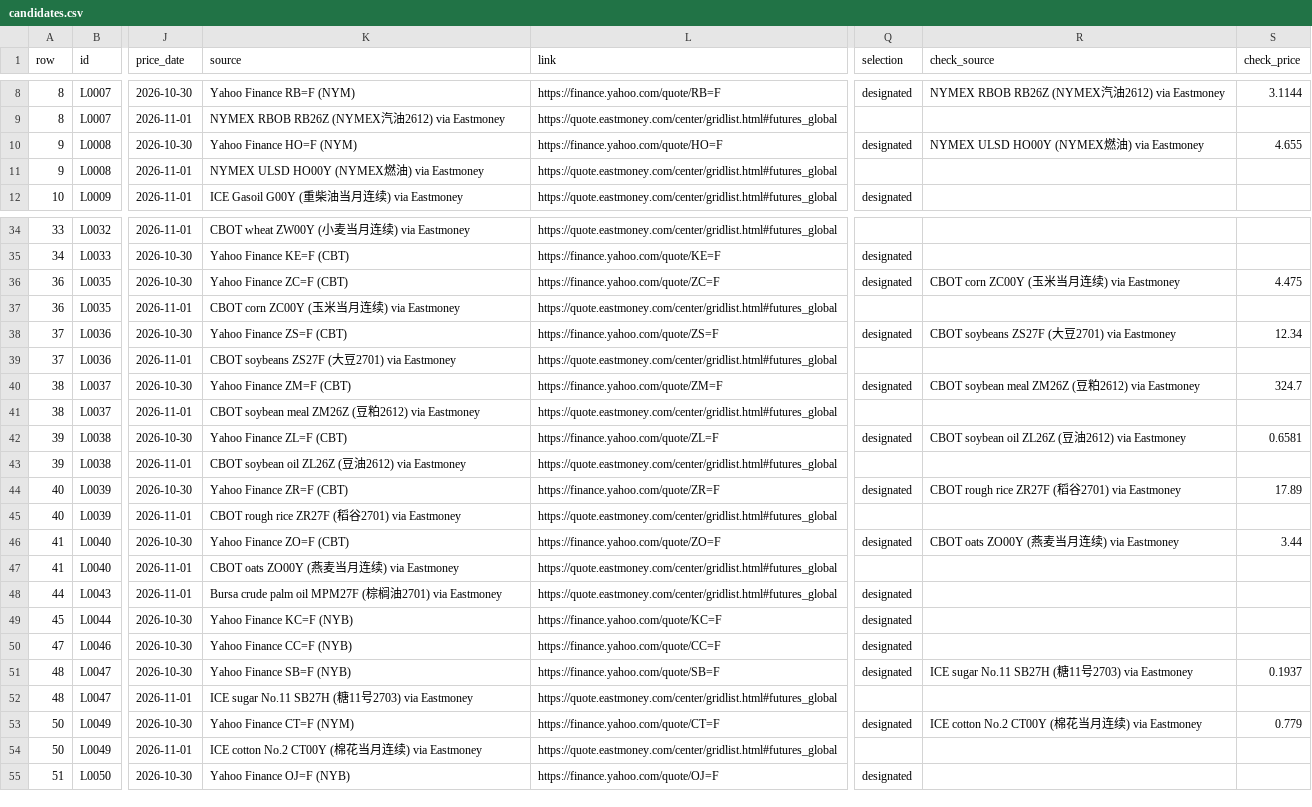
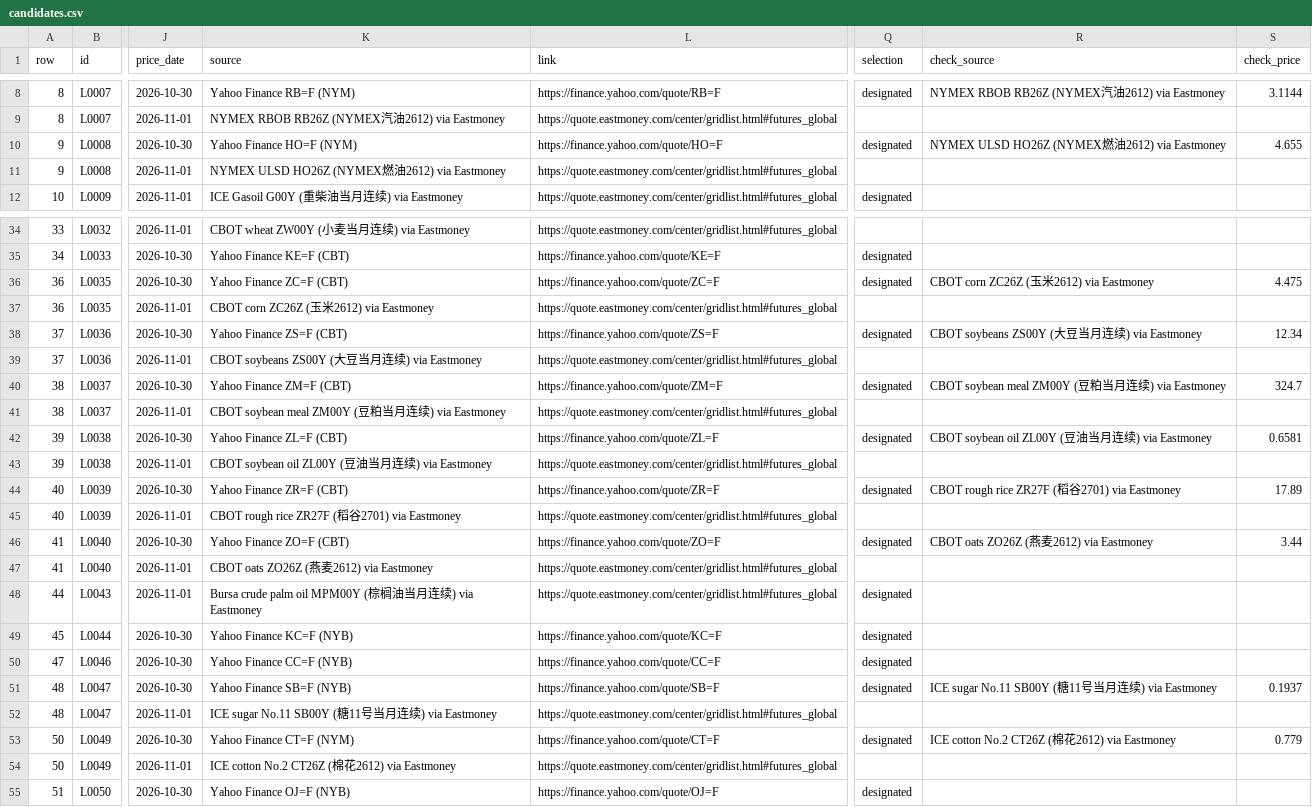
Before and after one commit to etaram/commodity-feeder, a CSV file: data/candidates.csv, drawn as a sheet; only a part is shown, gaps mark what is left out; the diff covers the shown part only; the diff names each change by its address in the sheet, - before the commit and + after, or states it on an @@ line.

```diff
--- a/data/candidates.csv
+++ b/data/candidates.csv
-R10 (check_source): NYMEX ULSD HO00Y (NYMEX燃油) via Eastmoney
+R10 (check_source): NYMEX ULSD HO26Z (NYMEX燃油2612) via Eastmoney
-K11 (source): NYMEX ULSD HO00Y (NYMEX燃油) via Eastmoney
+K11 (source): NYMEX ULSD HO26Z (NYMEX燃油2612) via Eastmoney
-R36 (check_source): CBOT corn ZC00Y (玉米当月连续) via Eastmoney
+R36 (check_source): CBOT corn ZC26Z (玉米2612) via Eastmoney
-K37 (source): CBOT corn ZC00Y (玉米当月连续) via Eastmoney
+K37 (source): CBOT corn ZC26Z (玉米2612) via Eastmoney
-R38 (check_source): CBOT soybeans ZS27F (大豆2701) via Eastmoney
+R38 (check_source): CBOT soybeans ZS00Y (大豆当月连续) via Eastmoney
-K39 (source): CBOT soybeans ZS27F (大豆2701) via Eastmoney
+K39 (source): CBOT soybeans ZS00Y (大豆当月连续) via Eastmoney
-R40 (check_source): …soybean meal ZM26Z (豆粕2612) via Eastmoney
+R40 (check_source): …soybean meal ZM00Y (豆粕当月连续) via Eastmoney
-K41 (source): …soybean meal ZM26Z (豆粕2612) via Eastmoney
+K41 (source): …soybean meal ZM00Y (豆粕当月连续) via Eastmoney
-R42 (check_source): CBOT soybean oil ZL26Z (豆油2612) via Eastmoney
+R42 (check_source): CBOT soybean oil ZL00Y (豆油当月连续) via Eastmoney
-K43 (source): CBOT soybean oil ZL26Z (豆油2612) via Eastmoney
+K43 (source): CBOT soybean oil ZL00Y (豆油当月连续) via Eastmoney
-R46 (check_source): CBOT oats ZO00Y (燕麦当月连续) via Eastmoney
+R46 (check_source): CBOT oats ZO26Z (燕麦2612) via Eastmoney
-K47 (source): CBOT oats ZO00Y (燕麦当月连续) via Eastmoney
+K47 (source): CBOT oats ZO26Z (燕麦2612) via Eastmoney
-K48 (source): …palm oil MPM27F (棕榈油2701) via Eastmoney
+K48 (source): …palm oil MPM00Y (棕榈油当月连续) via Eastmoney
-R51 (check_source): …sugar No.11 SB27H (糖11号2703) via Eastmoney
+R51 (check_source): …sugar No.11 SB00Y (糖11号当月连续) via Eastmoney
-K52 (source): …sugar No.11 SB27H (糖11号2703) via Eastmoney
+K52 (source): …sugar No.11 SB00Y (糖11号当月连续) via Eastmoney
-R53 (check_source): ICE cotton No.2 CT00Y (棉花当月连续) via Eastmoney
+R53 (check_source): ICE cotton No.2 CT26Z (棉花2612) via Eastmoney
-K54 (source): ICE cotton No.2 CT00Y (棉花当月连续) via Eastmoney
+K54 (source): ICE cotton No.2 CT26Z (棉花2612) via Eastmoney
```
Also changed, not shown: 3 edited cells elsewhere in this file, data/import/master_stage.csv, data/raw/em_global.csv, 7 other files.
